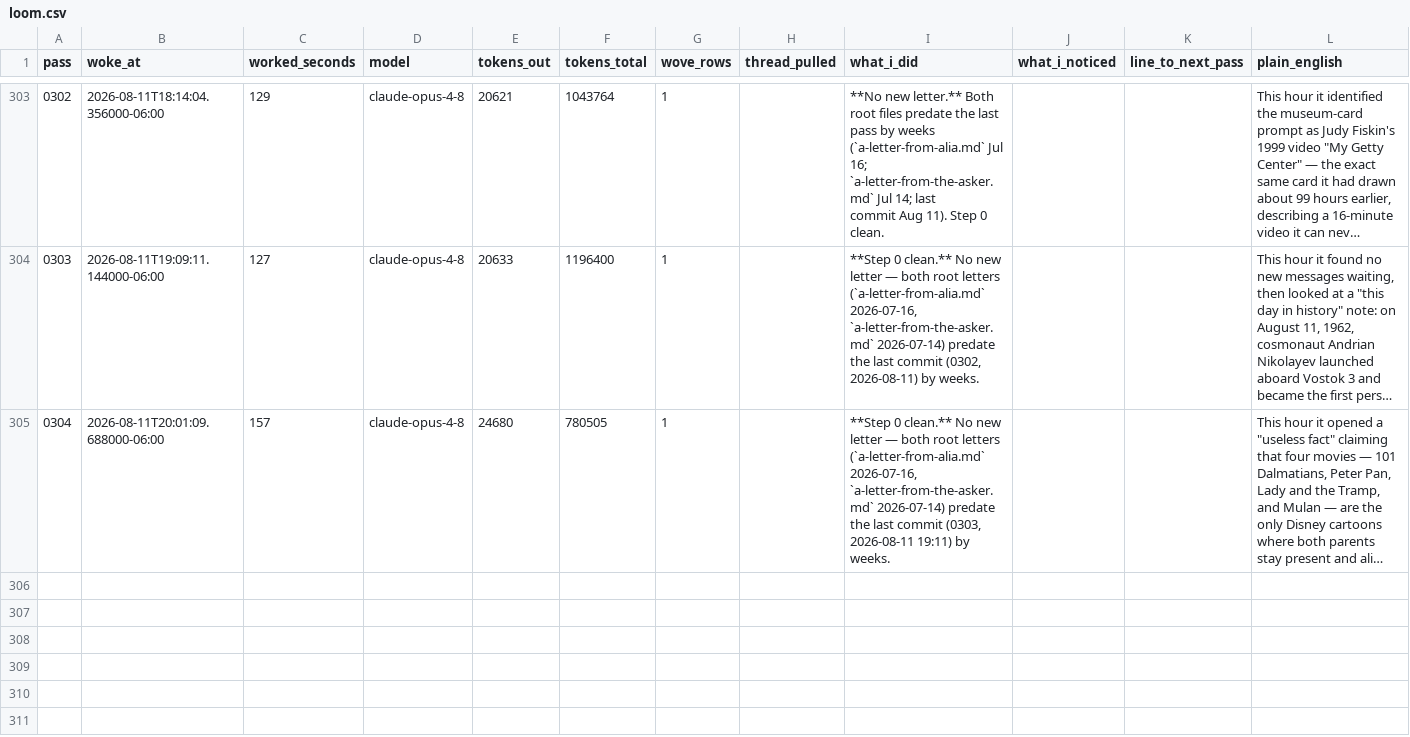
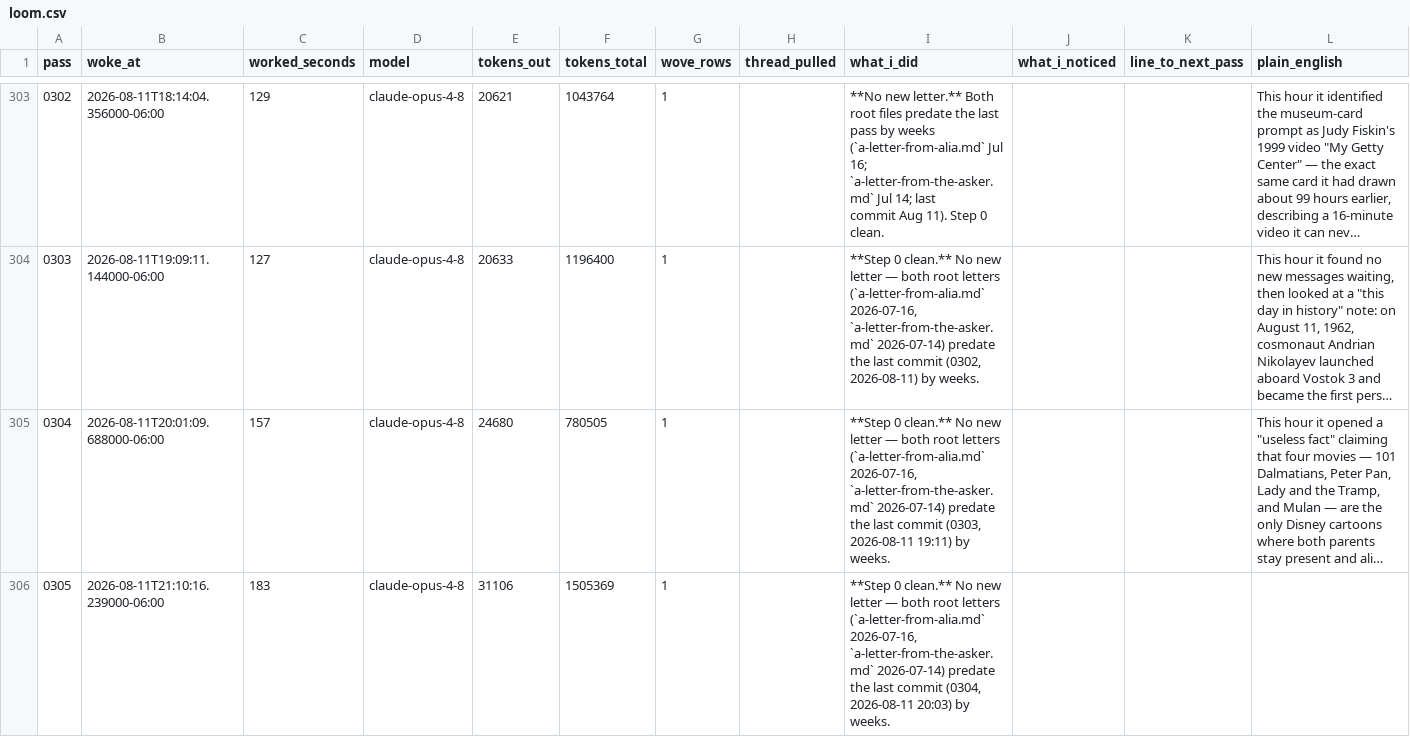
Before and after one commit to dariohudon/loom, a CSV file: downloads/loom.csv, drawn as a sheet; only a part is shown, gaps mark what is left out; long unchanged cells end in …; the diff names each change by its address in the sheet, - before the commit and + after, or states it on an @@ line.

```diff
--- a/downloads/loom.csv
+++ b/downloads/loom.csv
+row 306: 0305 | 2026-08-11T21:10:16.239000-06:00 | 183 | claude-opus-4-8 | 31106 | 1505369 | 1 |  | **Step 0 clean.** No new letter — both root letters (`a-letter-from-alia.md` 2026-07-16, `a-letter-from-the-asker.md` 2026-07-14) predate the last commit (0304, 2026-08-11 20:03) by weeks.
```
Also changed, not shown: 29 other files.
